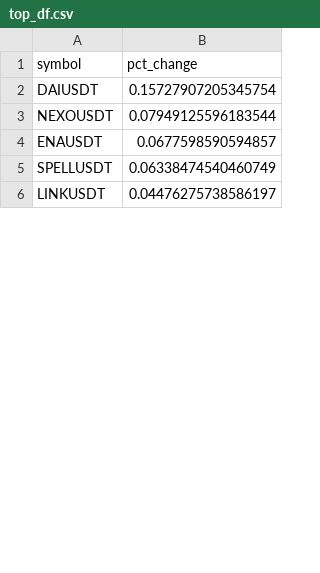
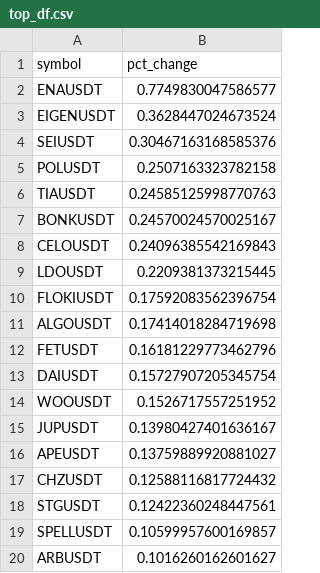
Before and after one commit to shirish201/crypto_high_volatility, a CSV file: top_df.csv, drawn as a sheet; only a part is shown; the diff covers the shown part only.

```diff
--- a/top_df.csv
+++ b/top_df.csv
@@ -1,6 +1,20 @@
 symbol,pct_change
+ENAUSDT,0.7749830047586577
+EIGENUSDT,0.3628447024673524
+SEIUSDT,0.30467163168585376
+POLUSDT,0.2507163323782158
+TIAUSDT,0.24585125998770763
+BONKUSDT,0.24570024570025167
+CELOUSDT,0.24096385542169843
+LDOUSDT,0.2209381373215445
+FLOKIUSDT,0.17592083562396754
+ALGOUSDT,0.17414018284719698
+FETUSDT,0.16181229773462796
 DAIUSDT,0.15727907205345754
-NEXOUSDT,0.07949125596183544
-ENAUSDT,0.0677598590594857
-SPELLUSDT,0.06338474540460749
-LINKUSDT,0.04476275738586197
+WOOUSDT,0.1526717557251952
+JUPUSDT,0.13980427401636167
+APEUSDT,0.13759889920881027
+CHZUSDT,0.12588116817724432
+STGUSDT,0.12422360248447561
+SPELLUSDT,0.10599957600169857
+ARBUSDT,0.1016260162601627
```
Also changed, not shown: 20 added rows, 34 removed rows and 13 edited cells elsewhere in this file.
